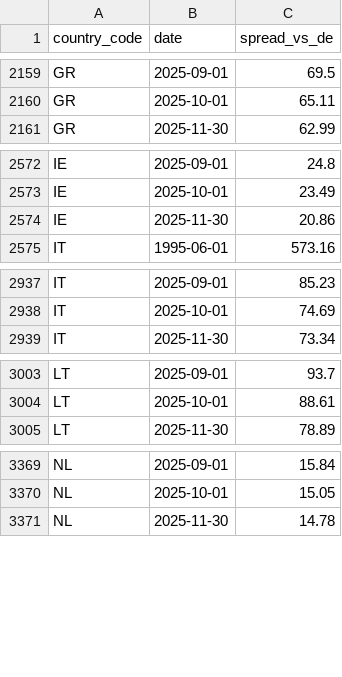
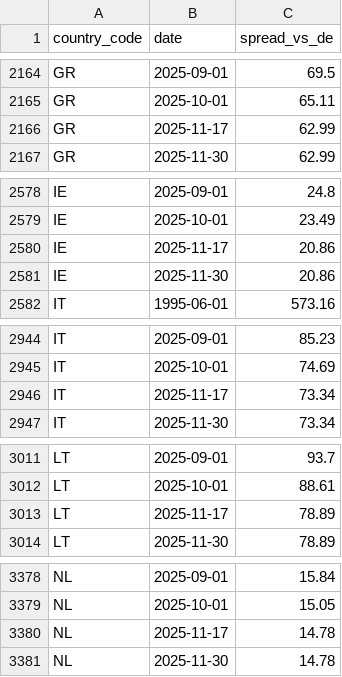
Before and after one commit to bankeronwheels/quilt-outputs, a CSV file: global-yields-nightly/time_series_10y_spreads.csv, drawn as a sheet; only a part is shown, gaps mark what is left out; the diff covers the shown part only.

```diff
--- a/global-yields-nightly/time_series_10y_spreads.csv
+++ b/global-yields-nightly/time_series_10y_spreads.csv
@@ -2160,2 +2165,3 @@ GR,2025-09-01,69.5
 GR,2025-10-01,65.11
+GR,2025-11-17,62.99
 GR,2025-11-30,62.99
@@ -2573,2 +2579,3 @@ IE,2025-09-01,24.8
 IE,2025-10-01,23.49
+IE,2025-11-17,20.86
 IE,2025-11-30,20.86
@@ -2938,2 +2945,3 @@ IT,2025-09-01,85.23
 IT,2025-10-01,74.69
+IT,2025-11-17,73.34
 IT,2025-11-30,73.34
@@ -3004,2 +3012,3 @@ LT,2025-09-01,93.7
 LT,2025-10-01,88.61
+LT,2025-11-17,78.89
 LT,2025-11-30,78.89
@@ -3370,2 +3379,3 @@ NL,2025-09-01,15.84
 NL,2025-10-01,15.05
+NL,2025-11-17,14.78
 NL,2025-11-30,14.78
```
Also changed, not shown: 8 added rows elsewhere in this file, global-yields-nightly/global_yields_latest.csv, global-yields-nightly/time_series_10y.csv.
